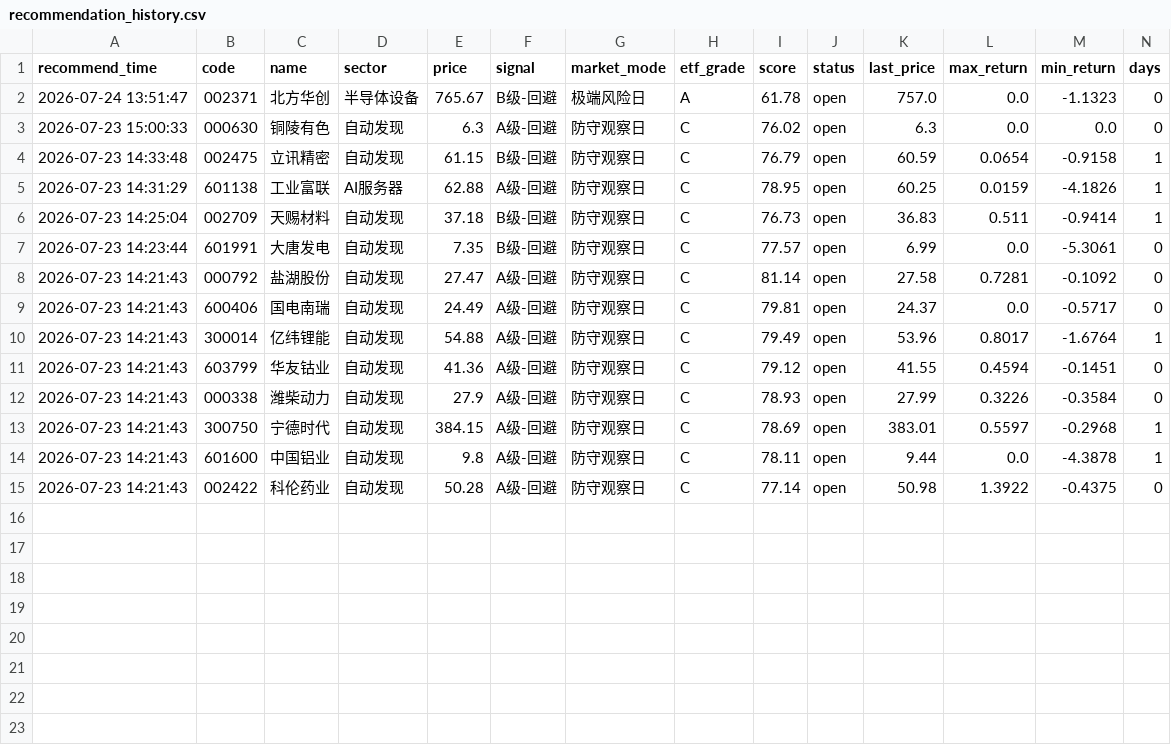
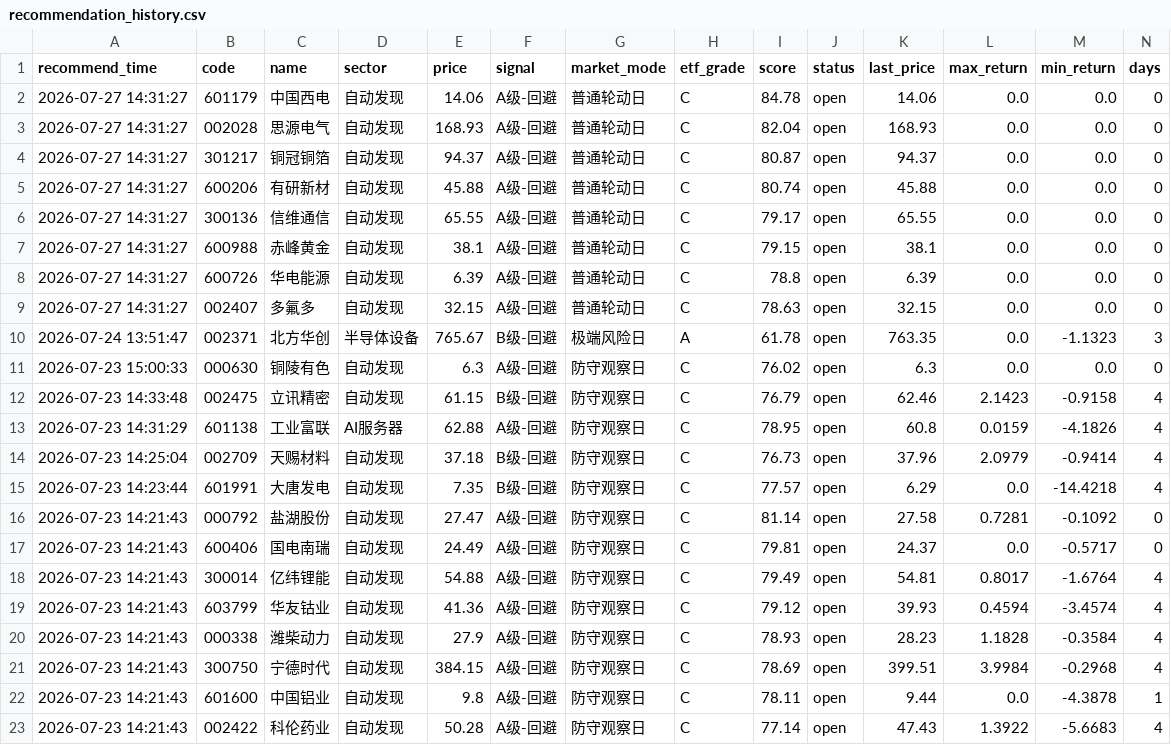
Before and after one commit to chenrj985-ai/decision, a CSV file: data/recommendation_history.csv, drawn as a sheet.

```diff
--- a/data/recommendation_history.csv
+++ b/data/recommendation_history.csv
@@ -1,15 +1,23 @@
 recommend_time,code,name,sector,price,signal,market_mode,etf_grade,score,status,last_price,max_return,min_return,days
-2026-07-24 13:51:47,002371,北方华创,半导体设备,765.67,B级-回避,极端风险日,A,61.78,open,757.0,0.0,-1.1323,0
+2026-07-27 14:31:27,601179,中国西电,自动发现,14.06,A级-回避,普通轮动日,C,84.78,open,14.06,0.0,0.0,0
+2026-07-27 14:31:27,002028,思源电气,自动发现,168.93,A级-回避,普通轮动日,C,82.04,open,168.93,0.0,0.0,0
+2026-07-27 14:31:27,301217,铜冠铜箔,自动发现,94.37,A级-回避,普通轮动日,C,80.87,open,94.37,0.0,0.0,0
+2026-07-27 14:31:27,600206,有研新材,自动发现,45.88,A级-回避,普通轮动日,C,80.74,open,45.88,0.0,0.0,0
+2026-07-27 14:31:27,300136,信维通信,自动发现,65.55,A级-回避,普通轮动日,C,79.17,open,65.55,0.0,0.0,0
+2026-07-27 14:31:27,600988,赤峰黄金,自动发现,38.1,A级-回避,普通轮动日,C,79.15,open,38.1,0.0,0.0,0
+2026-07-27 14:31:27,600726,华电能源,自动发现,6.39,A级-回避,普通轮动日,C,78.8,open,6.39,0.0,0.0,0
+2026-07-27 14:31:27,002407,多氟多,自动发现,32.15,A级-回避,普通轮动日,C,78.63,open,32.15,0.0,0.0,0
+2026-07-24 13:51:47,002371,北方华创,半导体设备,765.67,B级-回避,极端风险日,A,61.78,open,763.35,0.0,-1.1323,3
 2026-07-23 15:00:33,000630,铜陵有色,自动发现,6.3,A级-回避,防守观察日,C,76.02,open,6.3,0.0,0.0,0
-2026-07-23 14:33:48,002475,立讯精密,自动发现,61.15,B级-回避,防守观察日,C,76.79,open,60.59,0.0654,-0.9158,1
-2026-07-23 14:31:29,601138,工业富联,AI服务器,62.88,A级-回避,防守观察日,C,78.95,open,60.25,0.0159,-4.1826,1
-2026-07-23 14:25:04,002709,天赐材料,自动发现,37.18,B级-回避,防守观察日,C,76.73,open,36.83,0.511,-0.9414,1
-2026-07-23 14:23:44,601991,大唐发电,自动发现,7.35,B级-回避,防守观察日,C,77.57,open,6.99,0.0,-5.3061,0
+2026-07-23 14:33:48,002475,立讯精密,自动发现,61.15,B级-回避,防守观察日,C,76.79,open,62.46,2.1423,-0.9158,4
+2026-07-23 14:31:29,601138,工业富联,AI服务器,62.88,A级-回避,防守观察日,C,78.95,open,60.8,0.0159,-4.1826,4
+2026-07-23 14:25:04,002709,天赐材料,自动发现,37.18,B级-回避,防守观察日,C,76.73,open,37.96,2.0979,-0.9414,4
+2026-07-23 14:23:44,601991,大唐发电,自动发现,7.35,B级-回避,防守观察日,C,77.57,open,6.29,0.0,-14.4218,4
 2026-07-23 14:21:43,000792,盐湖股份,自动发现,27.47,A级-回避,防守观察日,C,81.14,open,27.58,0.7281,-0.1092,0
 2026-07-23 14:21:43,600406,国电南瑞,自动发现,24.49,A级-回避,防守观察日,C,79.81,open,24.37,0.0,-0.5717,0
-2026-07-23 14:21:43,300014,亿纬锂能,自动发现,54.88,A级-回避,防守观察日,C,79.49,open,53.96,0.8017,-1.6764,1
-2026-07-23 14:21:43,603799,华友钴业,自动发现,41.36,A级-回避,防守观察日,C,79.12,open,41.55,0.4594,-0.1451,0
-2026-07-23 14:21:43,000338,潍柴动力,自动发现,27.9,A级-回避,防守观察日,C,78.93,open,27.99,0.3226,-0.3584,0
-2026-07-23 14:21:43,300750,宁德时代,自动发现,384.15,A级-回避,防守观察日,C,78.69,open,383.01,0.5597,-0.2968,1
+2026-07-23 14:21:43,300014,亿纬锂能,自动发现,54.88,A级-回避,防守观察日,C,79.49,open,54.81,0.8017,-1.6764,4
+2026-07-23 14:21:43,603799,华友钴业,自动发现,41.36,A级-回避,防守观察日,C,79.12,open,39.93,0.4594,-3.4574,4
+2026-07-23 14:21:43,000338,潍柴动力,自动发现,27.9,A级-回避,防守观察日,C,78.93,open,28.23,1.1828,-0.3584,4
+2026-07-23 14:21:43,300750,宁德时代,自动发现,384.15,A级-回避,防守观察日,C,78.69,open,399.51,3.9984,-0.2968,4
 2026-07-23 14:21:43,601600,中国铝业,自动发现,9.8,A级-回避,防守观察日,C,78.11,open,9.44,0.0,-4.3878,1
-2026-07-23 14:21:43,002422,科伦药业,自动发现,50.28,A级-回避,防守观察日,C,77.14,open,50.98,1.3922,-0.4375,0
+2026-07-23 14:21:43,002422,科伦药业,自动发现,50.28,A级-回避,防守观察日,C,77.14,open,47.43,1.3922,-5.6683,4
```
Also changed, not shown: data/dynamic_pool.csv, data/event_risk_auto.csv, 22 other files.
